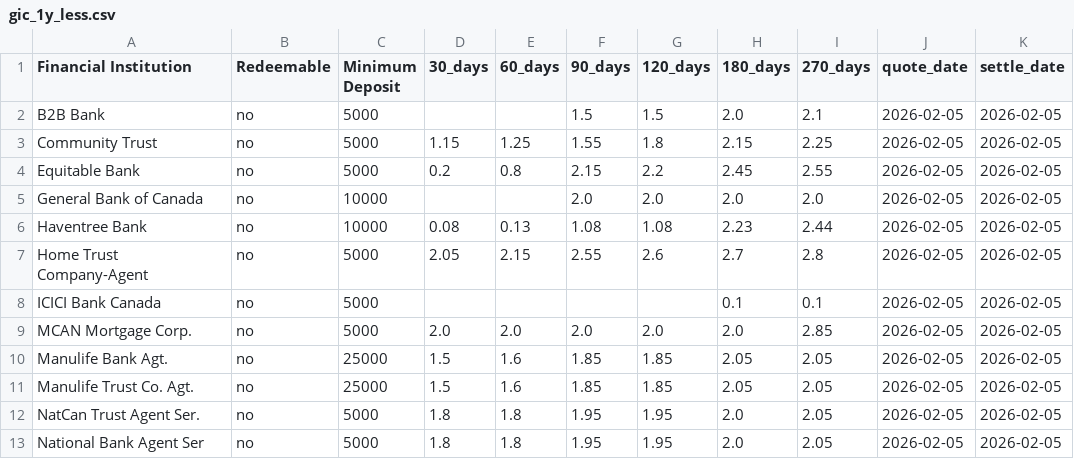
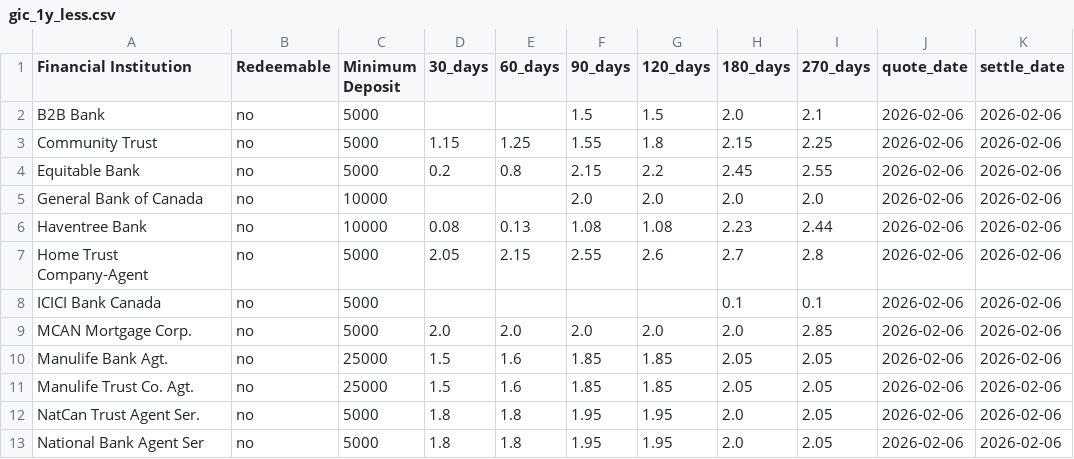
Before and after one commit to LVG77/qt-bonds, a CSV file: gic_1y_less.csv, drawn as a sheet.

```diff
--- a/gic_1y_less.csv
+++ b/gic_1y_less.csv
@@ -1,13 +1,13 @@
 Financial Institution,Redeemable,Minimum Deposit,30_days,60_days,90_days,120_days,180_days,270_days,quote_date,settle_date
-B2B Bank,no,5000,,,1.5,1.5,2.0,2.1,2026-02-05,2026-02-05
-Community Trust,no,5000,1.15,1.25,1.55,1.8,2.15,2.25,2026-02-05,2026-02-05
-Equitable Bank,no,5000,0.2,0.8,2.15,2.2,2.45,2.55,2026-02-05,2026-02-05
-General Bank of Canada,no,10000,,,2.0,2.0,2.0,2.0,2026-02-05,2026-02-05
-Haventree Bank,no,10000,0.08,0.13,1.08,1.08,2.23,2.44,2026-02-05,2026-02-05
-Home Trust Company-Agent,no,5000,2.05,2.15,2.55,2.6,2.7,2.8,2026-02-05,2026-02-05
-ICICI Bank Canada,no,5000,,,,,0.1,0.1,2026-02-05,2026-02-05
-MCAN Mortgage Corp.,no,5000,2.0,2.0,2.0,2.0,2.0,2.85,2026-02-05,2026-02-05
-Manulife Bank Agt.,no,25000,1.5,1.6,1.85,1.85,2.05,2.05,2026-02-05,2026-02-05
-Manulife Trust Co. Agt.,no,25000,1.5,1.6,1.85,1.85,2.05,2.05,2026-02-05,2026-02-05
-NatCan Trust Agent Ser.,no,5000,1.8,1.8,1.95,1.95,2.0,2.05,2026-02-05,2026-02-05
-National Bank Agent Ser,no,5000,1.8,1.8,1.95,1.95,2.0,2.05,2026-02-05,2026-02-05
+B2B Bank,no,5000,,,1.5,1.5,2.0,2.1,2026-02-06,2026-02-06
+Community Trust,no,5000,1.15,1.25,1.55,1.8,2.15,2.25,2026-02-06,2026-02-06
+Equitable Bank,no,5000,0.2,0.8,2.15,2.2,2.45,2.55,2026-02-06,2026-02-06
+General Bank of Canada,no,10000,,,2.0,2.0,2.0,2.0,2026-02-06,2026-02-06
+Haventree Bank,no,10000,0.08,0.13,1.08,1.08,2.23,2.44,2026-02-06,2026-02-06
+Home Trust Company-Agent,no,5000,2.05,2.15,2.55,2.6,2.7,2.8,2026-02-06,2026-02-06
+ICICI Bank Canada,no,5000,,,,,0.1,0.1,2026-02-06,2026-02-06
+MCAN Mortgage Corp.,no,5000,2.0,2.0,2.0,2.0,2.0,2.85,2026-02-06,2026-02-06
+Manulife Bank Agt.,no,25000,1.5,1.6,1.85,1.85,2.05,2.05,2026-02-06,2026-02-06
+Manulife Trust Co. Agt.,no,25000,1.5,1.6,1.85,1.85,2.05,2.05,2026-02-06,2026-02-06
+NatCan Trust Agent Ser.,no,5000,1.8,1.8,1.95,1.95,2.0,2.05,2026-02-06,2026-02-06
+National Bank Agent Ser,no,5000,1.8,1.8,1.95,1.95,2.0,2.05,2026-02-06,2026-02-06
```
Also changed, not shown: corporate.csv, coupon.csv, 4 other files.
